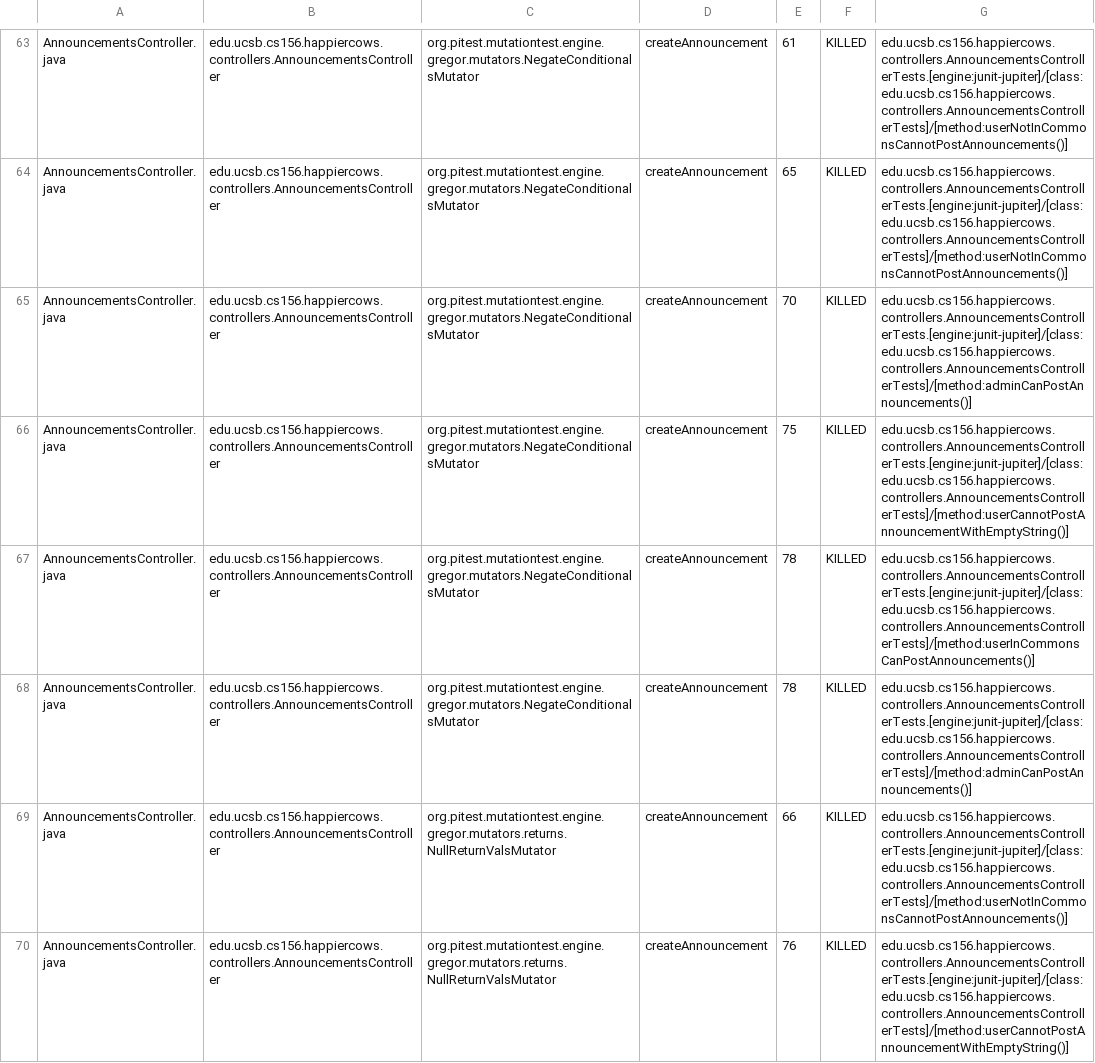
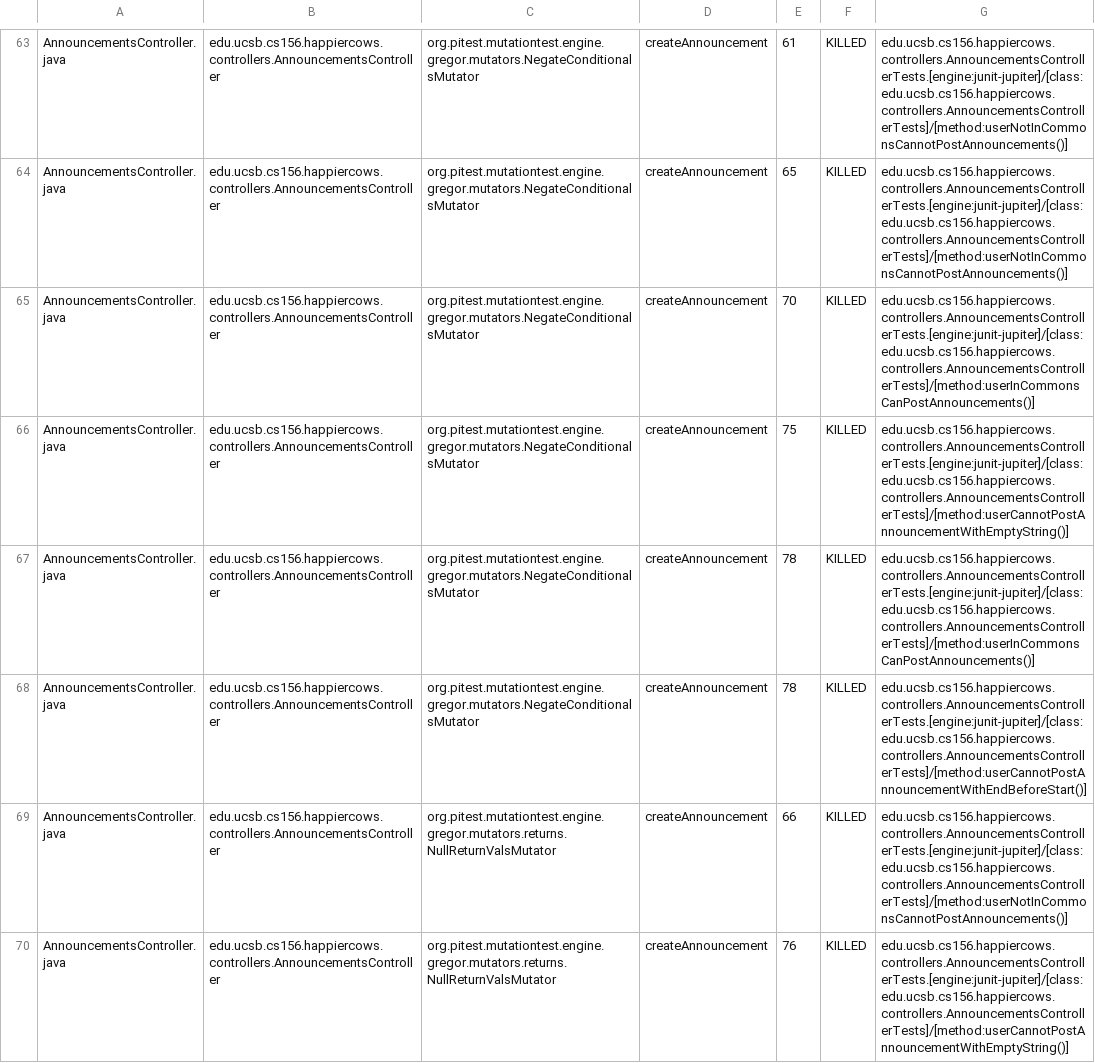
Before and after one commit to ucsb-cs156-s26/proj-happycows-s26-16, a CSV file: prs/55/pitest/mutations.csv, drawn as a sheet; only a part is shown, gaps mark what is left out; the diff covers the shown part only.

Commit message:
Deploying to gh-pages from @ ucsb-cs156-s26/proj-happycows-s26-16@50481192eafcba75fe2a7106b6af8e8c3fc82dea 🚀

```diff
--- a/prs/55/pitest/mutations.csv
+++ b/prs/55/pitest/mutations.csv
@@ -64,6 +64,6 @@ AnnouncementsController.java,edu.ucsb.cs156.happiercows.controllers.Announcement
 AnnouncementsController.java,edu.ucsb.cs156.happiercows.controllers.AnnouncementsController,org.pitest.mutationtest.engine.gregor.mutators.NegateConditionalsMutator,createAnnouncement,65,KILLED,edu.ucsb.cs156.happiercows.controllers.AnnouncementsControllerTests.[engine:junit-jupiter]/[class:edu.ucsb.cs156.happiercows.controllers.AnnouncementsControllerTests]/[method:userNotInCommonsCannotPostAnnouncements()]
-AnnouncementsController.java,edu.ucsb.cs156.happiercows.controllers.AnnouncementsController,org.pitest.mutationtest.engine.gregor.mutators.NegateConditionalsMutator,createAnnouncement,70,KILLED,edu.ucsb.cs156.happiercows.controllers.AnnouncementsControllerTests.[engine:junit-jupiter]/[class:edu.ucsb.cs156.happiercows.controllers.AnnouncementsControllerTests]/[method:adminCanPostAnnouncements()]
+AnnouncementsController.java,edu.ucsb.cs156.happiercows.controllers.AnnouncementsController,org.pitest.mutationtest.engine.gregor.mutators.NegateConditionalsMutator,createAnnouncement,70,KILLED,edu.ucsb.cs156.happiercows.controllers.AnnouncementsControllerTests.[engine:junit-jupiter]/[class:edu.ucsb.cs156.happiercows.controllers.AnnouncementsControllerTests]/[method:userInCommonsCanPostAnnouncements()]
 AnnouncementsController.java,edu.ucsb.cs156.happiercows.controllers.AnnouncementsController,org.pitest.mutationtest.engine.gregor.mutators.NegateConditionalsMutator,createAnnouncement,75,KILLED,edu.ucsb.cs156.happiercows.controllers.AnnouncementsControllerTests.[engine:junit-jupiter]/[class:edu.ucsb.cs156.happiercows.controllers.AnnouncementsControllerTests]/[method:userCannotPostAnnouncementWithEmptyString()]
 AnnouncementsController.java,edu.ucsb.cs156.happiercows.controllers.AnnouncementsController,org.pitest.mutationtest.engine.gregor.mutators.NegateConditionalsMutator,createAnnouncement,78,KILLED,edu.ucsb.cs156.happiercows.controllers.AnnouncementsControllerTests.[engine:junit-jupiter]/[class:edu.ucsb.cs156.happiercows.controllers.AnnouncementsControllerTests]/[method:userInCommonsCanPostAnnouncements()]
-AnnouncementsController.java,edu.ucsb.cs156.happiercows.controllers.AnnouncementsController,org.pitest.mutationtest.engine.gregor.mutators.NegateConditionalsMutator,createAnnouncement,78,KILLED,edu.ucsb.cs156.happiercows.controllers.AnnouncementsControllerTests.[engine:junit-jupiter]/[class:edu.ucsb.cs156.happiercows.controllers.AnnouncementsControllerTests]/[method:adminCanPostAnnouncements()]
+AnnouncementsController.java,edu.ucsb.cs156.happiercows.controllers.AnnouncementsController,org.pitest.mutationtest.engine.gregor.mutators.NegateConditionalsMutator,createAnnouncement,78,KILLED,edu.ucsb.cs156.happiercows.controllers.AnnouncementsControllerTests.[engine:junit-jupiter]/[class:edu.ucsb.cs156.happiercows.controllers.AnnouncementsControllerTests]/[method:userCannotPostAnnouncementWithEndBeforeStart()]
 AnnouncementsController.java,edu.ucsb.cs156.happiercows.controllers.AnnouncementsController,org.pitest.mutationtest.engine.gregor.mutators.returns.NullReturnValsMutator,createAnnouncement,66,KILLED,edu.ucsb.cs156.happiercows.controllers.AnnouncementsControllerTests.[engine:junit-jupiter]/[class:edu.ucsb.cs156.happiercows.controllers.AnnouncementsControllerTests]/[method:userNotInCommonsCannotPostAnnouncements()]
```
Also changed, not shown: 29 edited cells elsewhere in this file, 53 other files.
